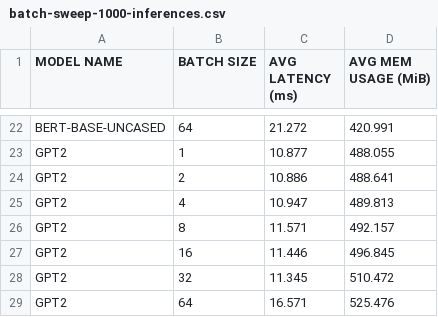
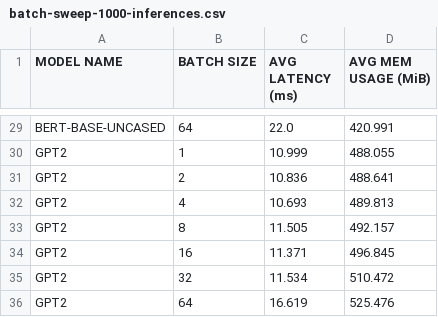
Before and after one commit to gobblygobble/profile-torch-inference, a CSV file: profile-results/batch-sweep-1000-inferences.csv, drawn as a sheet; only a part is shown, gaps mark what is left out; addresses are those after the commit; the diff covers the shown part only; the diff names each change by its address in the sheet, - before the commit and + after, or states it on an @@ line.

```diff
--- a/profile-results/batch-sweep-1000-inferences.csv
+++ b/profile-results/batch-sweep-1000-inferences.csv
-C29 (AVG LATENCY (ms)): 21.272
+C29 (AVG LATENCY (ms)): 22.0
-C30 (AVG LATENCY (ms)): 10.877
+C30 (AVG LATENCY (ms)): 10.999
-C31 (AVG LATENCY (ms)): 10.886
+C31 (AVG LATENCY (ms)): 10.836
-C32 (AVG LATENCY (ms)): 10.947
+C32 (AVG LATENCY (ms)): 10.693
-C33 (AVG LATENCY (ms)): 11.571
+C33 (AVG LATENCY (ms)): 11.505
-C34 (AVG LATENCY (ms)): 11.446
+C34 (AVG LATENCY (ms)): 11.371
-C35 (AVG LATENCY (ms)): 11.345
+C35 (AVG LATENCY (ms)): 11.534
-C36 (AVG LATENCY (ms)): 16.571
+C36 (AVG LATENCY (ms)): 16.619
```
Also changed, not shown: 7 added rows and 20 edited cells elsewhere in this file, profile-results/batch-sweep-10-inferences.csv, profile-results/batch-sweep-100-inferences.csv.
